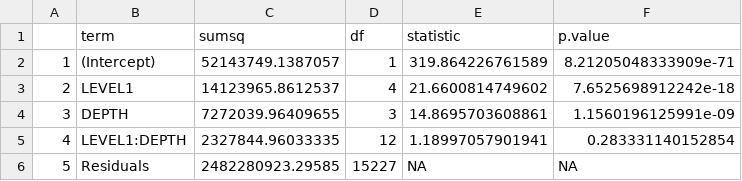
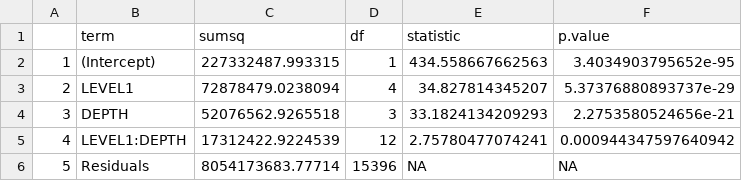
Before and after one commit to heathervant/DSCI_552-heather_harjyot_taracyc_analysis, a CSV file: results/taracyc_results.csv, drawn as a sheet.

```diff
--- a/results/taracyc_results.csv
+++ b/results/taracyc_results.csv
@@ -1,6 +1,6 @@
 "","term","sumsq","df","statistic","p.value"
-"1","(Intercept)",52143749.1387057,1,319.864226761589,8.21205048333909e-71
-"2","LEVEL1",14123965.8612537,4,21.6600814749602,7.6525698912242e-18
-"3","DEPTH",7272039.96409655,3,14.8695703608861,1.1560196125991e-09
-"4","LEVEL1:DEPTH",2327844.96033335,12,1.18997057901941,0.283331140152854
-"5","Residuals",2482280923.29585,15227,NA,NA
+"1","(Intercept)",227332487.993315,1,434.558667662563,3.4034903795652e-95
+"2","LEVEL1",72878479.0238094,4,34.827814345207,5.37376880893737e-29
+"3","DEPTH",52076562.9265518,3,33.1824134209293,2.2753580524656e-21
+"4","LEVEL1:DEPTH",17312422.9224539,12,2.75780477074241,0.000944347597640942
+"5","Residuals",8054173683.77714,15396,NA,NA
```
Also changed, not shown: 8 other files.
